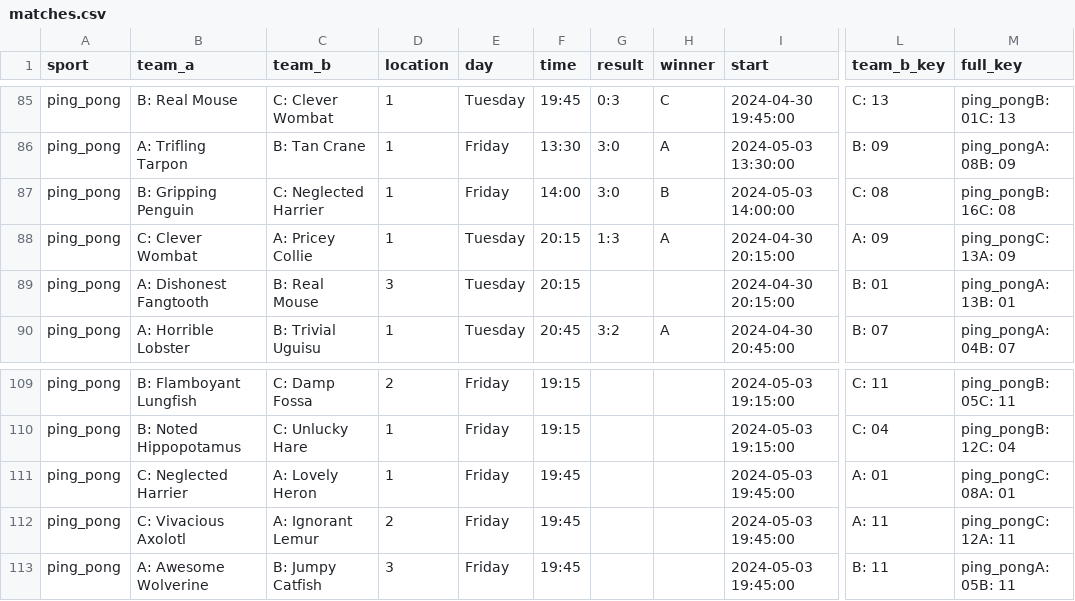
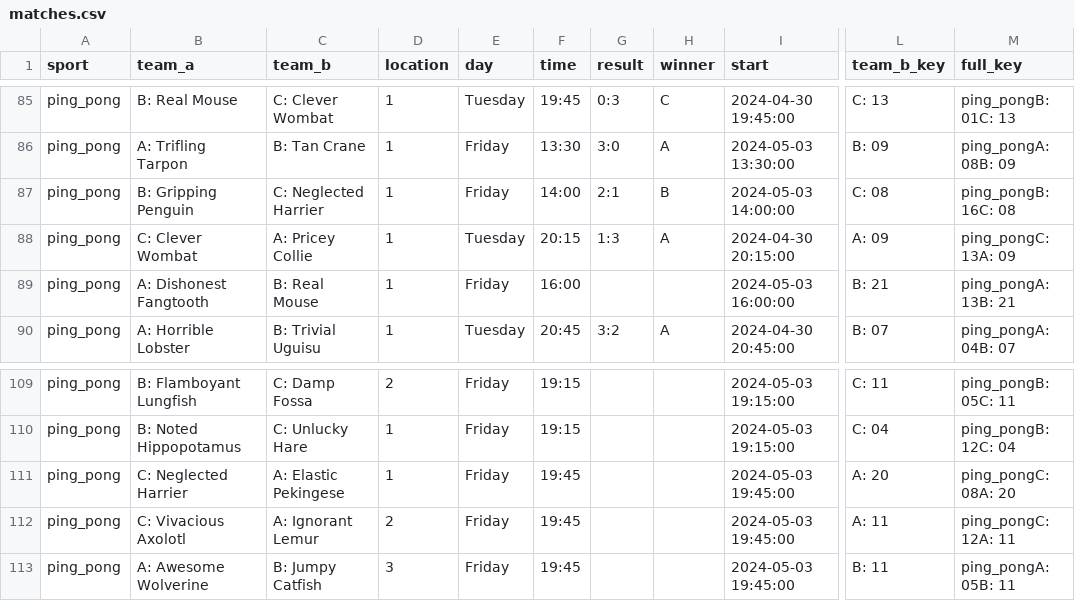
Before and after one commit to FBalzerMPE/imprs_sports_week, a CSV file: data/matches.csv, drawn as a sheet; only a part is shown, gaps mark what is left out; the diff names each change by its address in the sheet, - before the commit and + after, or states it on an @@ line.

```diff
--- a/data/matches.csv
+++ b/data/matches.csv
-G87 (result): 3:0
+G87 (result): 2:1
-D89 (location): 3
+D89 (location): 1
-E89 (day): Tuesday
+E89 (day): Friday
-F89 (time): 20:15
+F89 (time): 16:00
-I89 (start): 2024-04-30 20:15:00
+I89 (start): 2024-05-03 16:00:00
-L89 (team_b_key): B: 01
+L89 (team_b_key): B: 21
-M89 (full_key): ping_pongA: 13B: 01
+M89 (full_key): ping_pongA: 13B: 21
-C111 (team_b): A: Lovely Heron
+C111 (team_b): A: Elastic Pekingese
-L111 (team_b_key): A: 01
+L111 (team_b_key): A: 20
-M111 (full_key): ping_pongC: 08A: 01
+M111 (full_key): ping_pongC: 08A: 20
```
Also changed, not shown: data/teams/team_B.csv, 3 other files.
